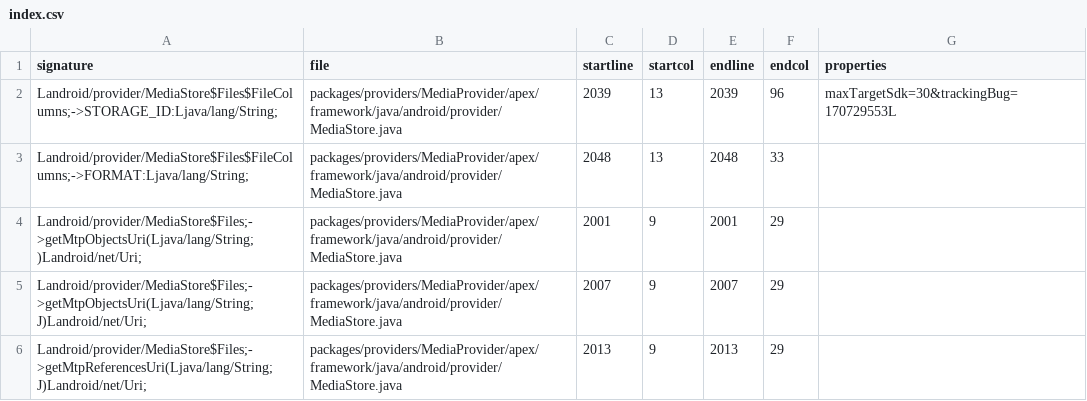
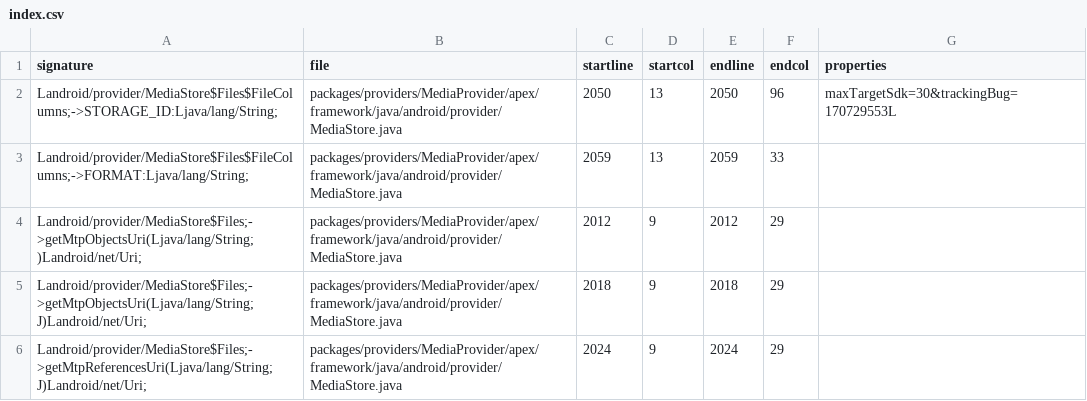
Before and after one commit to msft-mirror-aosp/platform.prebuilts.module_sdk.MediaProvider, a CSV file: current/hiddenapi/index.csv, drawn as a sheet.

```diff
--- a/current/hiddenapi/index.csv
+++ b/current/hiddenapi/index.csv
@@ -1,6 +1,6 @@
 signature,file,startline,startcol,endline,endcol,properties
-Landroid/provider/MediaStore$Files$FileColumns;->STORAGE_ID:Ljava/lang/String;,packages/providers/MediaProvider/apex/framework/java/android/provider/MediaStore.java,2039,13,2039,96,maxTargetSdk=30&trackingBug=170729553L
-Landroid/provider/MediaStore$Files$FileColumns;->FORMAT:Ljava/lang/String;,packages/providers/MediaProvider/apex/framework/java/android/provider/MediaStore.java,2048,13,2048,33,
-Landroid/provider/MediaStore$Files;->getMtpObjectsUri(Ljava/lang/String;)Landroid/net/Uri;,packages/providers/MediaProvider/apex/framework/java/android/provider/MediaStore.java,2001,9,2001,29,
-Landroid/provider/MediaStore$Files;->getMtpObjectsUri(Ljava/lang/String;J)Landroid/net/Uri;,packages/providers/MediaProvider/apex/framework/java/android/provider/MediaStore.java,2007,9,2007,29,
-Landroid/provider/MediaStore$Files;->getMtpReferencesUri(Ljava/lang/String;J)Landroid/net/Uri;,packages/providers/MediaProvider/apex/framework/java/android/provider/MediaStore.java,2013,9,2013,29,
+Landroid/provider/MediaStore$Files$FileColumns;->STORAGE_ID:Ljava/lang/String;,packages/providers/MediaProvider/apex/framework/java/android/provider/MediaStore.java,2050,13,2050,96,maxTargetSdk=30&trackingBug=170729553L
+Landroid/provider/MediaStore$Files$FileColumns;->FORMAT:Ljava/lang/String;,packages/providers/MediaProvider/apex/framework/java/android/provider/MediaStore.java,2059,13,2059,33,
+Landroid/provider/MediaStore$Files;->getMtpObjectsUri(Ljava/lang/String;)Landroid/net/Uri;,packages/providers/MediaProvider/apex/framework/java/android/provider/MediaStore.java,2012,9,2012,29,
+Landroid/provider/MediaStore$Files;->getMtpObjectsUri(Ljava/lang/String;J)Landroid/net/Uri;,packages/providers/MediaProvider/apex/framework/java/android/provider/MediaStore.java,2018,9,2018,29,
+Landroid/provider/MediaStore$Files;->getMtpReferencesUri(Ljava/lang/String;J)Landroid/net/Uri;,packages/providers/MediaProvider/apex/framework/java/android/provider/MediaStore.java,2024,9,2024,29,
```
Also changed, not shown: 6 other files.
